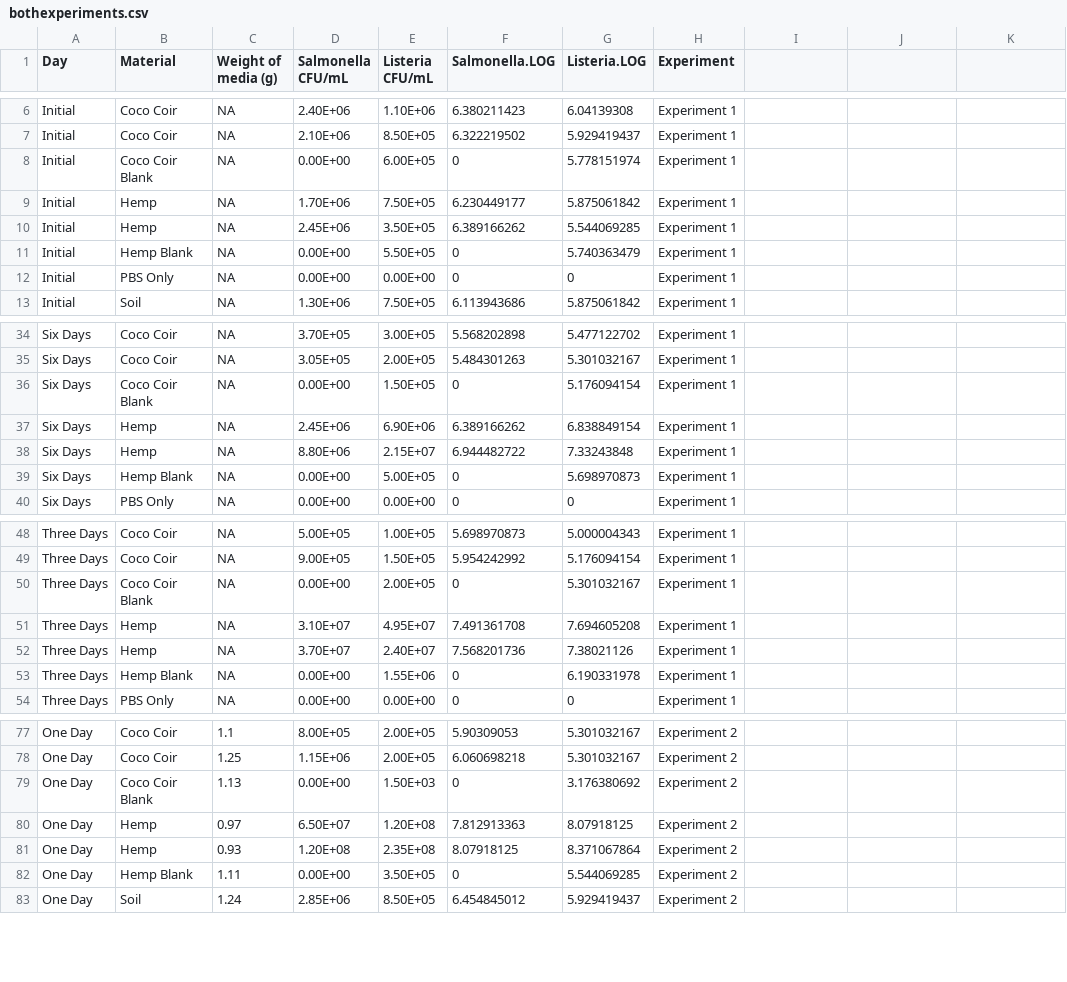
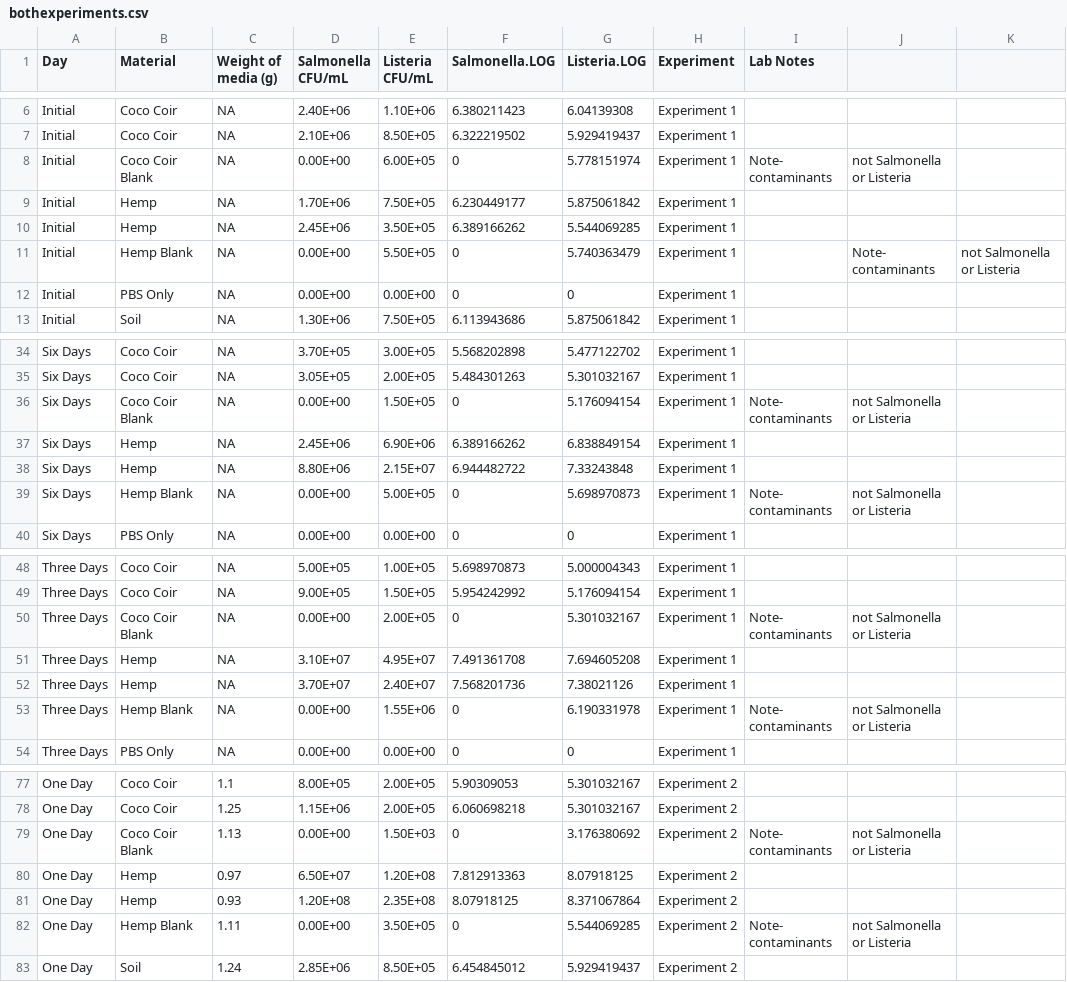
Before and after one commit to ginamariemisra/mastersthesis, a CSV file: chapter3/bothexperiments.csv, drawn as a sheet; only a part is shown, gaps mark what is left out; the diff covers the shown part only.

Commit message:
Update bothexperiments.csv
Added notes for clarification on blanks that had non-zero values in them. These are were contaminants and the identity of the colonies was confirmed by sequencing and selective media to not be either Salmonella or Listeria.

```diff
--- a/chapter3/bothexperiments.csv
+++ b/chapter3/bothexperiments.csv
@@ -1 +1 @@
-Day,Material,Weight of media (g),Salmonella CFU/mL,Listeria CFU/mL,Salmonella.LOG,Listeria.LOG,Experiment
+Day,Material,Weight of media (g),Salmonella CFU/mL,Listeria CFU/mL,Salmonella.LOG,Listeria.LOG,Experiment, Lab Notes
@@ -7,6 +7,6 @@ Initial,Coco Coir,NA,2.40E+06,1.10E+06,6.380211423,6.04139308,Experiment 1
 Initial,Coco Coir,NA,2.10E+06,8.50E+05,6.322219502,5.929419437,Experiment 1
-Initial,Coco Coir Blank,NA,0.00E+00,6.00E+05,0,5.778151974,Experiment 1
+Initial,Coco Coir Blank,NA,0.00E+00,6.00E+05,0,5.778151974,Experiment 1, Note- contaminants, not Salmonella or Listeria
 Initial,Hemp,NA,1.70E+06,7.50E+05,6.230449177,5.875061842,Experiment 1
 Initial,Hemp,NA,2.45E+06,3.50E+05,6.389166262,5.544069285,Experiment 1
-Initial,Hemp Blank,NA,0.00E+00,5.50E+05,0,5.740363479,Experiment 1
+Initial,Hemp Blank,NA,0.00E+00,5.50E+05,0,5.740363479,Experiment 1, , Note- contaminants, not Salmonella or Listeria
 Initial,PBS Only,NA,0.00E+00,0.00E+00,0,0,Experiment 1
@@ -35,6 +35,6 @@ Six Days,Coco Coir,NA,3.70E+05,3.00E+05,5.568202898,5.477122702,Experiment 1
 Six Days,Coco Coir,NA,3.05E+05,2.00E+05,5.484301263,5.301032167,Experiment 1
-Six Days,Coco Coir Blank,NA,0.00E+00,1.50E+05,0,5.176094154,Experiment 1
+Six Days,Coco Coir Blank,NA,0.00E+00,1.50E+05,0,5.176094154,Experiment 1, Note- contaminants, not Salmonella or Listeria
 Six Days,Hemp,NA,2.45E+06,6.90E+06,6.389166262,6.838849154,Experiment 1
 Six Days,Hemp,NA,8.80E+06,2.15E+07,6.944482722,7.33243848,Experiment 1
-Six Days,Hemp Blank,NA,0.00E+00,5.00E+05,0,5.698970873,Experiment 1
+Six Days,Hemp Blank,NA,0.00E+00,5.00E+05,0,5.698970873,Experiment 1, Note- contaminants, not Salmonella or Listeria
 Six Days,PBS Only,NA,0.00E+00,0.00E+00,0,0,Experiment 1
@@ -49,6 +49,6 @@ Three Days,Coco Coir,NA,5.00E+05,1.00E+05,5.698970873,5.000004343,Experiment 1
 Three Days,Coco Coir,NA,9.00E+05,1.50E+05,5.954242992,5.176094154,Experiment 1
-Three Days,Coco Coir Blank,NA,0.00E+00,2.00E+05,0,5.301032167,Experiment 1
+Three Days,Coco Coir Blank,NA,0.00E+00,2.00E+05,0,5.301032167,Experiment 1, Note- contaminants, not Salmonella or Listeria
 Three Days,Hemp,NA,3.10E+07,4.95E+07,7.491361708,7.694605208,Experiment 1
 Three Days,Hemp,NA,3.70E+07,2.40E+07,7.568201736,7.38021126,Experiment 1
-Three Days,Hemp Blank,NA,0.00E+00,1.55E+06,0,6.190331978,Experiment 1
+Three Days,Hemp Blank,NA,0.00E+00,1.55E+06,0,6.190331978,Experiment 1, Note- contaminants, not Salmonella or Listeria
 Three Days,PBS Only,NA,0.00E+00,0.00E+00,0,0,Experiment 1
@@ -78,6 +78,6 @@ One Day,Coco Coir,1.1,8.00E+05,2.00E+05,5.90309053,5.301032167,Experiment 2
 One Day,Coco Coir,1.25,1.15E+06,2.00E+05,6.060698218,5.301032167,Experiment 2
-One Day,Coco Coir Blank,1.13,0.00E+00,1.50E+03,0,3.176380692,Experiment 2
+One Day,Coco Coir Blank,1.13,0.00E+00,1.50E+03,0,3.176380692,Experiment 2, Note- contaminants, not Salmonella or Listeria
 One Day,Hemp,0.97,6.50E+07,1.20E+08,7.812913363,8.07918125,Experiment 2
 One Day,Hemp,0.93,1.20E+08,2.35E+08,8.07918125,8.371067864,Experiment 2
-One Day,Hemp Blank,1.11,0.00E+00,3.50E+05,0,5.544069285,Experiment 2
+One Day,Hemp Blank,1.11,0.00E+00,3.50E+05,0,5.544069285,Experiment 2, Note- contaminants, not Salmonella or Listeria
 One Day,Soil,1.24,2.85E+06,8.50E+05,6.454845012,5.929419437,Experiment 2
```
Also changed, not shown: 6 edited cells elsewhere in this file.
